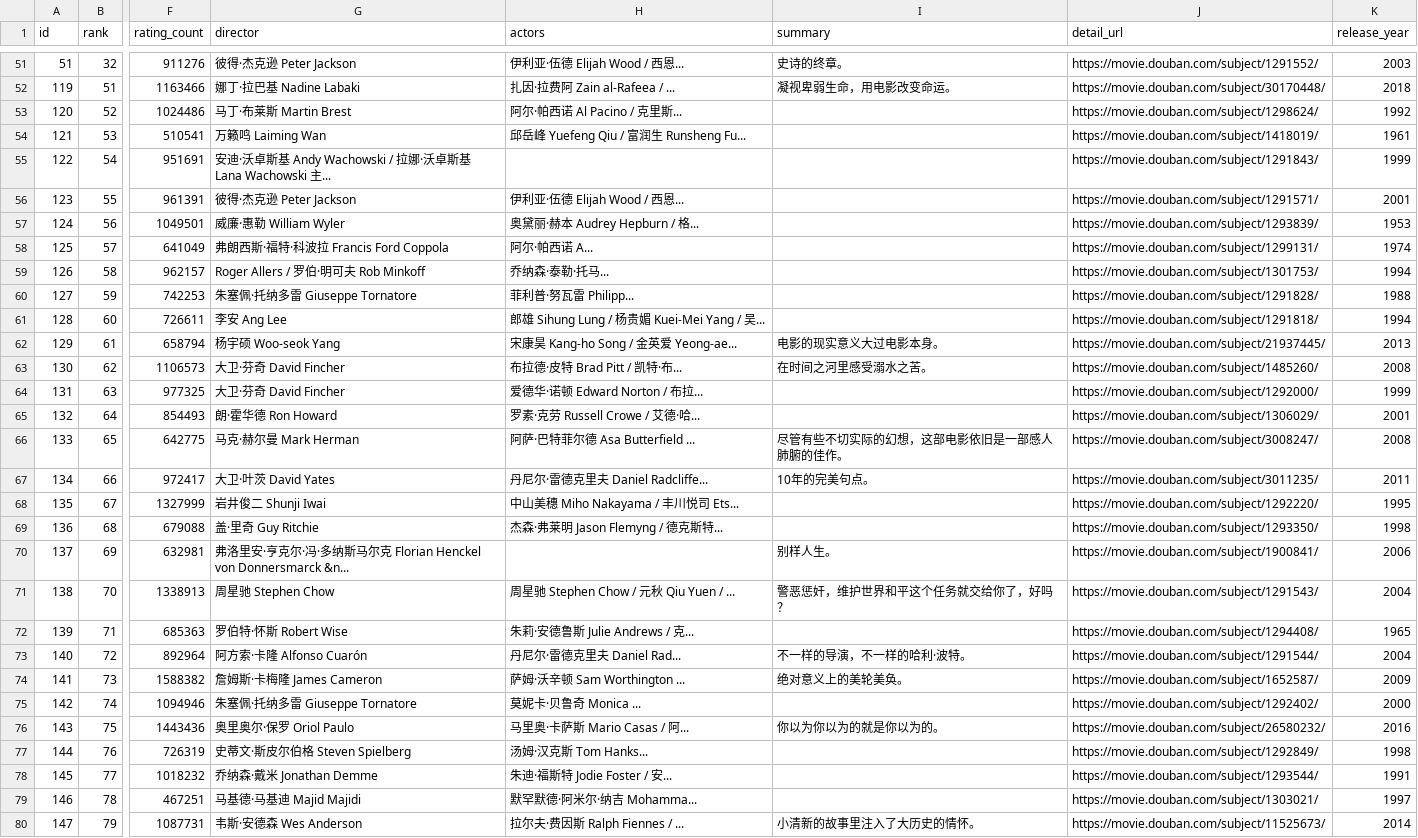
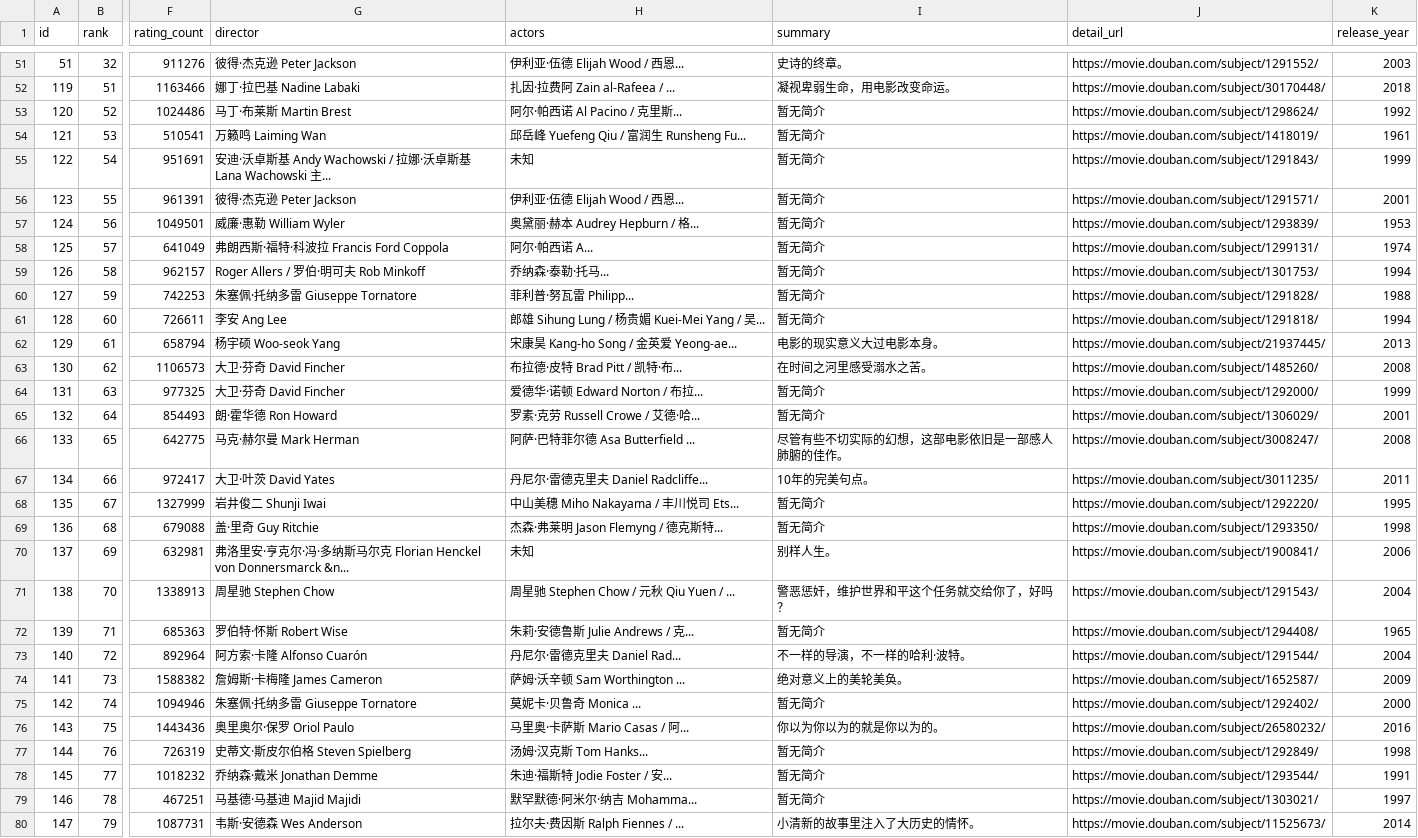
Before and after one commit to fOrOn-O/douban, a CSV file: data/csv/movies_cleaned.csv, drawn as a sheet; only a part is shown, gaps mark what is left out; the diff covers the shown part only; the diff names each change by its address in the sheet, - before the commit and + after, or states it on an @@ line.

```diff
--- a/data/csv/movies_cleaned.csv
+++ b/data/csv/movies_cleaned.csv
-I53:I61 (summary): (empty)
+I53:I61 (summary): 暂无简介
-H55 (actors): (empty)
+H55 (actors): 未知
-I64:I65 (summary): (empty)
+I64:I65 (summary): 暂无简介
-I68:I69 (summary): (empty)
+I68:I69 (summary): 暂无简介
-H70 (actors): (empty)
+H70 (actors): 未知
-I72 (summary): (empty)
+I72 (summary): 暂无简介
-I75 (summary): (empty)
+I75 (summary): 暂无简介
-I77:I79 (summary): (empty)
+I77:I79 (summary): 暂无简介
```
Also changed, not shown: 107 edited cells elsewhere in this file, data/csv/comments_cleaned.csv, 15 other files.
